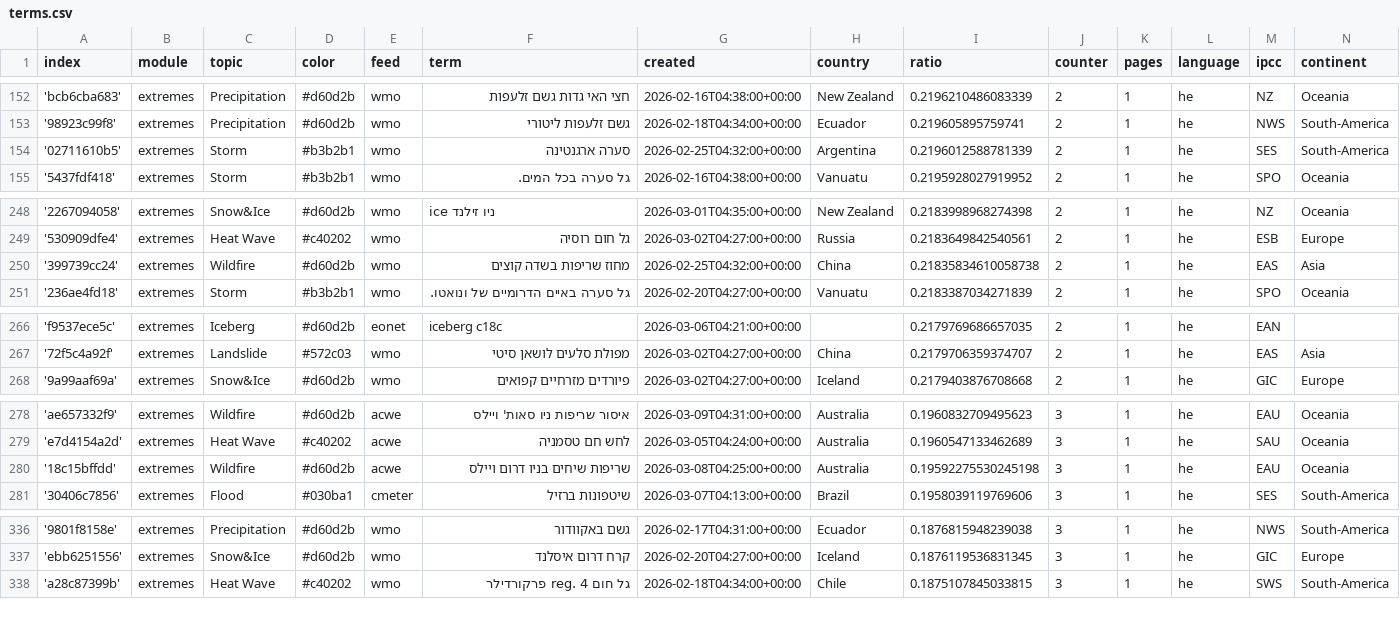
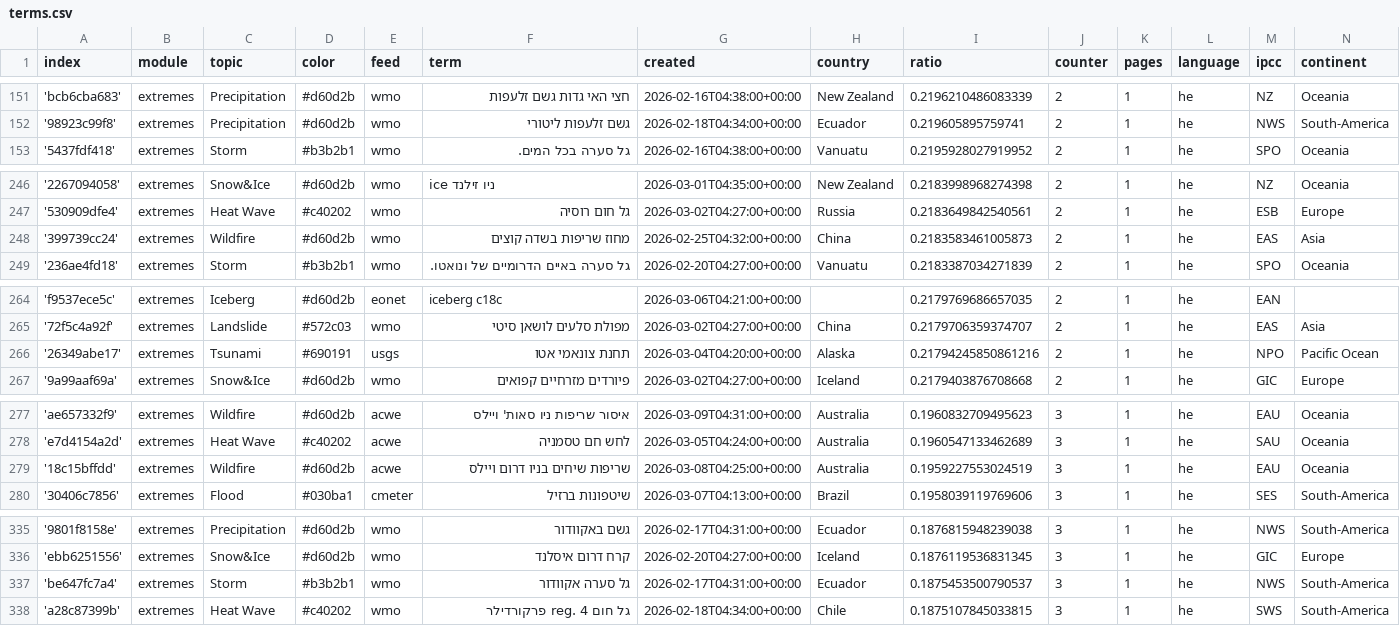
Before and after one commit to picawe-news/hebrewExtremes, a CSV file: terms.csv, drawn as a sheet; only a part is shown, gaps mark what is left out; the diff covers the shown part only.

```diff
--- a/terms.csv
+++ b/terms.csv
@@ -153,3 +152,2 @@ index,module,topic,color,feed,term,created,country,ratio,counter,pages,language,
 '98923c99f8',extremes,Precipitation,#d60d2b,wmo,גשם זלעפות ליטורי,2026-02-18T04:34:00+00:00,Ecuador,0.219605895759741,2,1,he,NWS,South-America
-'02711610b5',extremes,Storm,#b3b2b1,wmo,סערה ארגנטינה,2026-02-25T04:32:00+00:00,Argentina,0.2196012588781339,2,1,he,SES,South-America
 '5437fdf418',extremes,Storm,#b3b2b1,wmo,גל סערה בכל המים.,2026-02-16T04:38:00+00:00,Vanuatu,0.2195928027919952,2,1,he,SPO,Oceania
@@ -249,3 +247,3 @@ index,module,topic,color,feed,term,created,country,ratio,counter,pages,language,
 '530909dfe4',extremes,Heat Wave,#c40202,wmo,גל חום רוסיה,2026-03-02T04:27:00+00:00,Russia,0.2183649842540561,2,1,he,ESB,Europe
-'399739cc24',extremes,Wildfire,#d60d2b,wmo,מחוז שריפות בשדה קוצים,2026-02-25T04:32:00+00:00,China,0.21835834610058738,2,1,he,EAS,Asia
+'399739cc24',extremes,Wildfire,#d60d2b,wmo,מחוז שריפות בשדה קוצים,2026-02-25T04:32:00+00:00,China,0.2183583461005873,2,1,he,EAS,Asia
 '236ae4fd18',extremes,Storm,#b3b2b1,wmo,גל סערה באיים הדרומיים של ונואטו.,2026-02-20T04:27:00+00:00,Vanuatu,0.2183387034271839,2,1,he,SPO,Oceania
@@ -267,2 +265,3 @@ index,module,topic,color,feed,term,created,country,ratio,counter,pages,language,
 '72f5c4a92f',extremes,Landslide,#572c03,wmo,מפולת סלעים לושאן סיטי,2026-03-02T04:27:00+00:00,China,0.2179706359374707,2,1,he,EAS,Asia
+'26349abe17',extremes,Tsunami,#690191,usgs,תחנת צונאמי אטו,2026-03-04T04:20:00+00:00,Alaska,0.21794245850861216,2,1,he,NPO,Pacific Ocean
 '9a99aaf69a',extremes,Snow&Ice,#d60d2b,wmo,פיורדים מזרחיים קפואים,2026-03-02T04:27:00+00:00,Iceland,0.2179403876708668,2,1,he,GIC,Europe
@@ -279,3 +278,3 @@ index,module,topic,color,feed,term,created,country,ratio,counter,pages,language,
 'e7d4154a2d',extremes,Heat Wave,#c40202,acwe,לחש חם טסמניה,2026-03-05T04:24:00+00:00,Australia,0.1960547133462689,3,1,he,SAU,Oceania
-'18c15bffdd',extremes,Wildfire,#d60d2b,acwe,שריפות שיחים בניו דרום ויילס,2026-03-08T04:25:00+00:00,Australia,0.19592275530245198,3,1,he,EAU,Oceania
+'18c15bffdd',extremes,Wildfire,#d60d2b,acwe,שריפות שיחים בניו דרום ויילס,2026-03-08T04:25:00+00:00,Australia,0.1959227553024519,3,1,he,EAU,Oceania
 '30406c7856',extremes,Flood,#030ba1,cmeter,שיטפונות ברזיל,2026-03-07T04:13:00+00:00,Brazil,0.1958039119769606,3,1,he,SES,South-America
@@ -337,2 +336,3 @@ index,module,topic,color,feed,term,created,country,ratio,counter,pages,language,
 'ebb6251556',extremes,Snow&Ice,#d60d2b,wmo,קרח דרום איסלנד,2026-02-20T04:27:00+00:00,Iceland,0.1876119536831345,3,1,he,GIC,Europe
+'be647fc7a4',extremes,Storm,#b3b2b1,wmo,גל סערה אקוודור,2026-02-17T04:31:00+00:00,Ecuador,0.1875453500790537,3,1,he,NWS,South-America
 'a28c87399b',extremes,Heat Wave,#c40202,wmo,גל חום reg. 4 פרקורדילר,2026-02-18T04:34:00+00:00,Chile,0.1875107845033815,3,1,he,SWS,South-America
```
Also changed, not shown: 3 added rows, 4 removed rows and 3 edited cells elsewhere in this file, cxsv/news_2026_03.csv.
